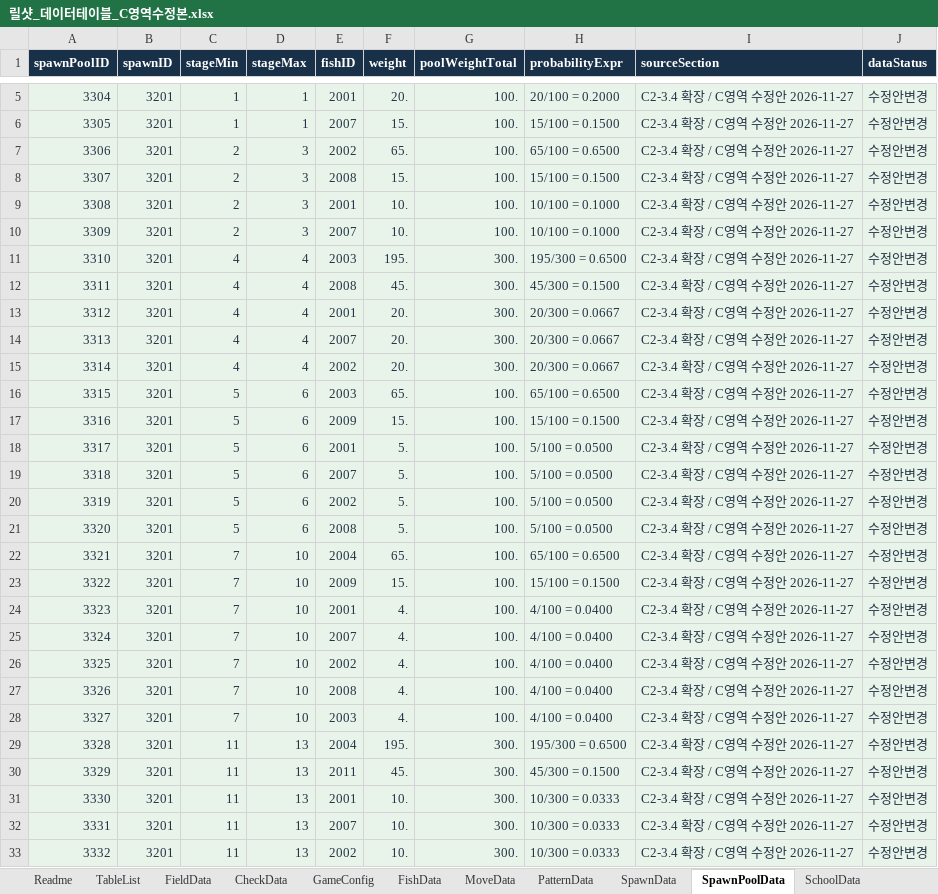
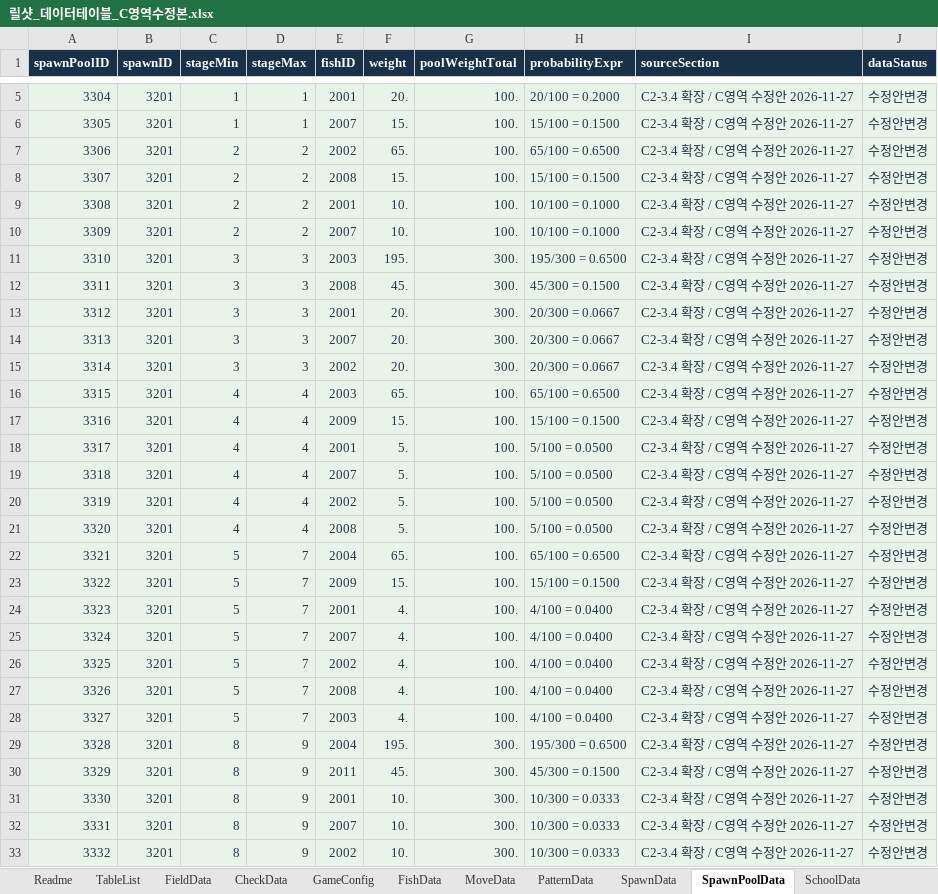
Before and after one commit to TinCanKnight/my-first-game, an Excel workbook: 릴샷_C영역/릴샷_데이터테이블_C영역수정본.xlsx, sheet SpawnPoolData, drawn as a sheet; only a part is shown, gaps mark what is left out; values as stored, in another font and other column widths than the file's, no borders; the diff covers the shown part only; the diff names each change by its address in the sheet, - before the commit and + after, or states it on an @@ line.

```diff
--- a/릴샷_C영역/릴샷_데이터테이블_C영역수정본.xlsx (sheet SpawnPoolData)
+++ b/릴샷_C영역/릴샷_데이터테이블_C영역수정본.xlsx (sheet SpawnPoolData)
-D7:D10 (stageMax): 3
+D7:D10 (stageMax): 2
-C11:C15 (stageMin): 4
+C11:C15 (stageMin): 3
-D11:D15 (stageMax): 4
+D11:D15 (stageMax): 3
-C16:C21 (stageMin): 5
+C16:C21 (stageMin): 4
-D16:D21 (stageMax): 6
+D16:D21 (stageMax): 4
-C22:C28 (stageMin): 7
+C22:C28 (stageMin): 5
-D22:D28 (stageMax): 10
+D22:D28 (stageMax): 7
-C29:C33 (stageMin): 11
+C29:C33 (stageMin): 8
-D29:D33 (stageMax): 13
+D29:D33 (stageMax): 9
```
Also changed, not shown: 6 edited cells elsewhere in this sheet, sheet RepayData, sheet FishHpByStage, sheet CheckData, sheet GameConfig, sheet RuleData, sheet TableList, 3 more sheets, formulas that keep their value.
